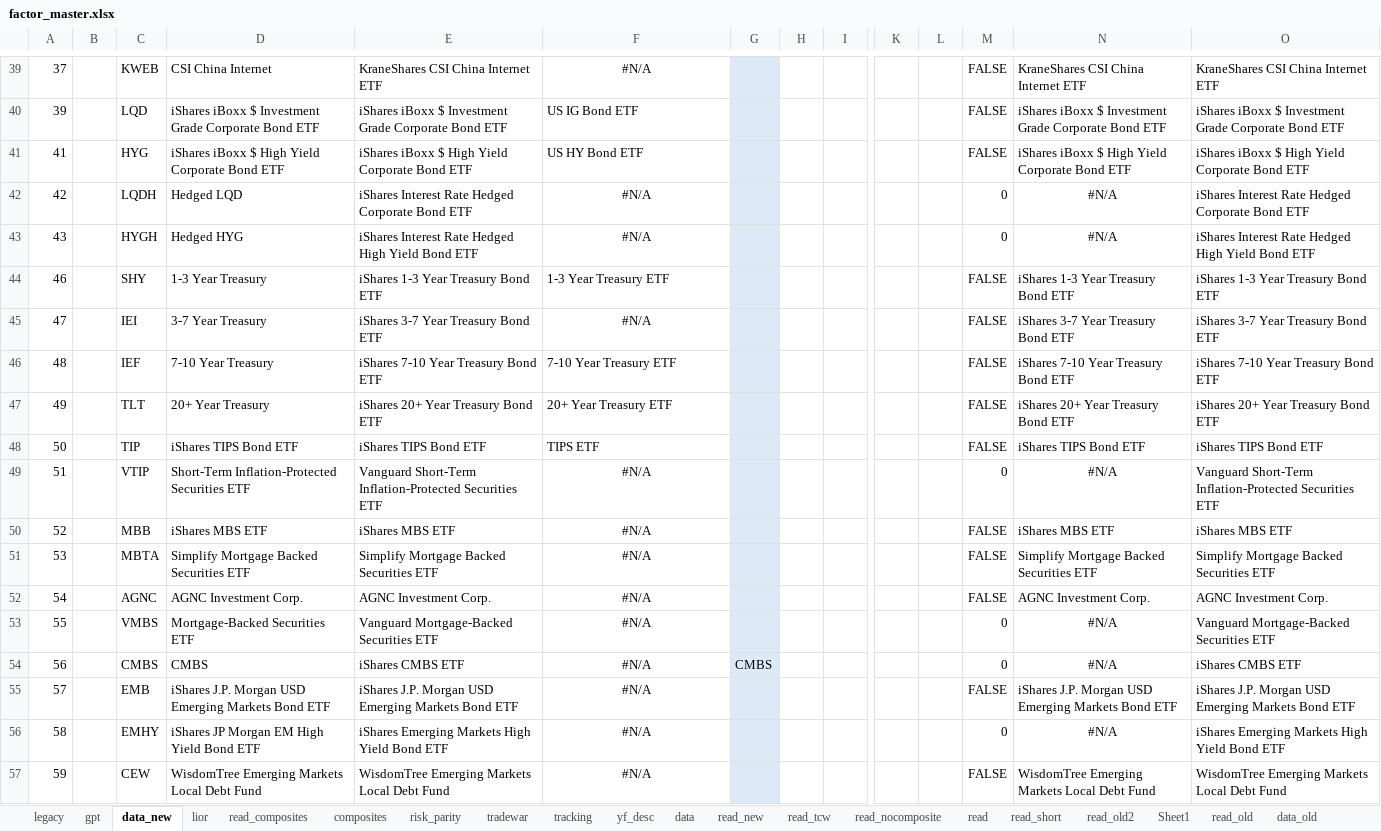
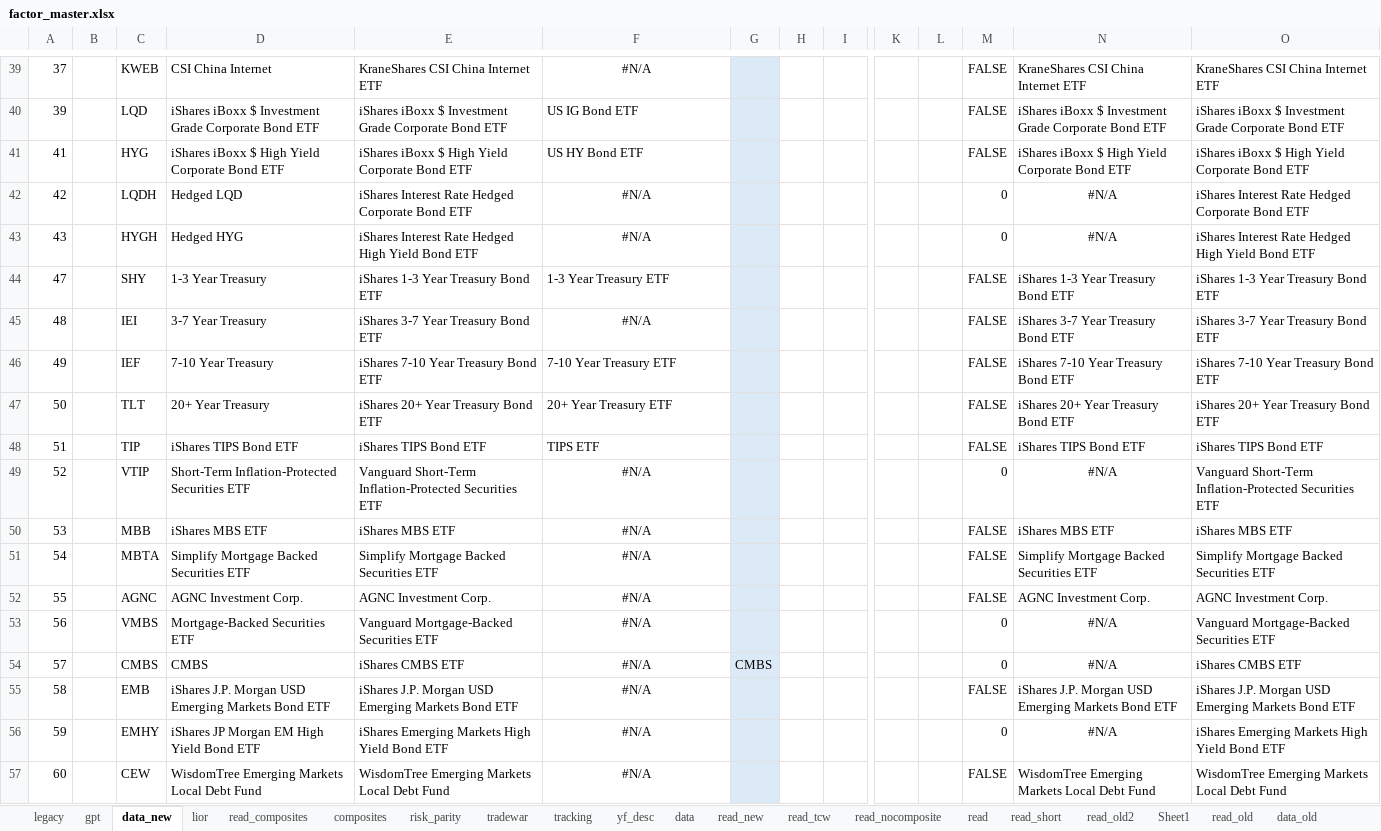
Before and after one commit to bkraines/risk, an Excel workbook: factor_master.xlsx, sheet data_new, drawn as a sheet; only a part is shown, gaps mark what is left out; values as stored, in another font and other column widths than the file's, no borders; removed rows and columns are numbered as before the commit, all else as after; rows hold the shown columns only; the diff covers the shown part only; the diff names each change by its address in the sheet, - before the commit and + after, or states it on an @@ line.

```diff
--- a/factor_master.xlsx (sheet data_new)
+++ b/factor_master.xlsx (sheet data_new)
-row 44: 46 |  | SHY | 1-3 Year Treasury | iShares 1-3 Year Treasury Bond ETF | 1-3 Year Treasury ETF |  |  |  |  |  | FALSE | iShares 1-3 Year Treasury Bond ETF | iShares 1-3 Year Treasury Bond ETF
-C44: IEI
+C44: SHY
-D44: 3-7 Year Treasury
+D44: 1-3 Year Treasury
-E44: iShares 3-7 Year Treasury Bond ETF
+E44: iShares 1-3 Year Treasury Bond ETF
-F44: #N/A
+F44: 1-3 Year Treasury ETF
-F44 alignment: center
+F44 alignment: left
-N44: iShares 3-7 Year Treasury Bond ETF
+N44: iShares 1-3 Year Treasury Bond ETF
-O44: iShares 3-7 Year Treasury Bond ETF
+O44: iShares 1-3 Year Treasury Bond ETF
-C45: IEF
+C45: IEI
-D45: 7-10 Year Treasury
+D45: 3-7 Year Treasury
-E45: iShares 7-10 Year Treasury Bond ETF
+E45: iShares 3-7 Year Treasury Bond ETF
-F45: 7-10 Year Treasury ETF
+F45: #N/A
-F45 alignment: left
+F45 alignment: center
-N45: iShares 7-10 Year Treasury Bond ETF
+N45: iShares 3-7 Year Treasury Bond ETF
-O45: iShares 7-10 Year Treasury Bond ETF
+O45: iShares 3-7 Year Treasury Bond ETF
-C46: TLT
+C46: IEF
-D46: 20+ Year Treasury
+D46: 7-10 Year Treasury
-E46: iShares 20+ Year Treasury Bond ETF
+E46: iShares 7-10 Year Treasury Bond ETF
-F46: 20+ Year Treasury ETF
+F46: 7-10 Year Treasury ETF
-N46: iShares 20+ Year Treasury Bond ETF
+N46: iShares 7-10 Year Treasury Bond ETF
-O46: iShares 20+ Year Treasury Bond ETF
+O46: iShares 7-10 Year Treasury Bond ETF
+row 47: 50 |  | TLT | 20+ Year Treasury | iShares 20+ Year Treasury Bond ETF | 20+ Year Treasury ETF |  |  |  |  |  | FALSE | iShares 20+ Year Treasury Bond ETF | iShares 20+ Year Treasury Bond ETF
-A48: 50
+A48: 51
-A49: 51
+A49: 52
-A50: 52
+A50: 53
-A51: 53
+A51: 54
-A52: 54
+A52: 55
-A53: 55
+A53: 56
-A54: 56
+A54: 57
-A55: 57
+A55: 58
-A56: 58
+A56: 59
-A57: 59
+A57: 60
```
Also changed, not shown: 8 edited cells elsewhere in this sheet, sheet data, sheet read, sheet read_nocomposite, sheet read_tcw, sheet read_old2, sheet lior, 1 more sheet.
